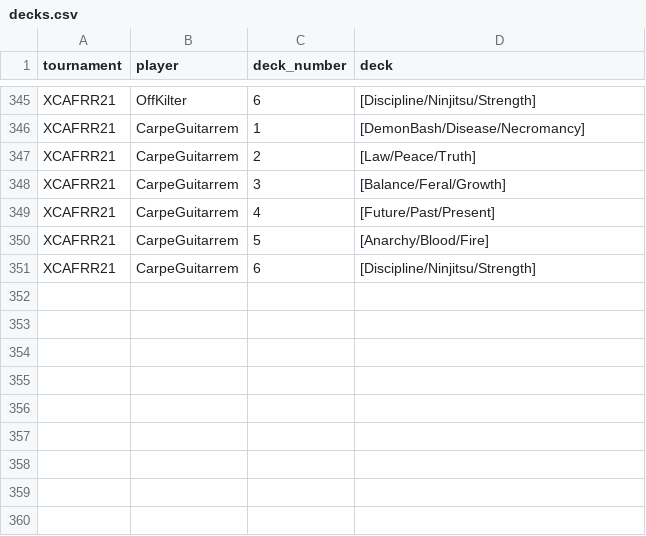
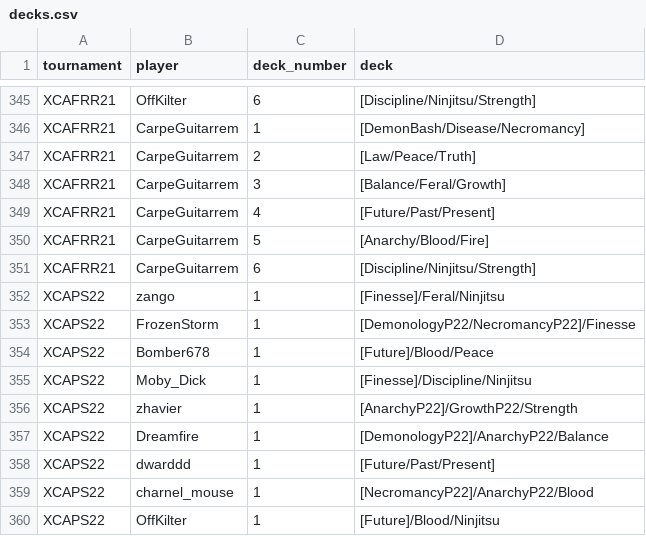
Before and after one commit to CharnelMouse/codexdata, a CSV file: data-raw/decks.csv, drawn as a sheet; only a part is shown, gaps mark what is left out; the diff names each change by its address in the sheet, - before the commit and + after, or states it on an @@ line.

```diff
--- a/data-raw/decks.csv
+++ b/data-raw/decks.csv
+row 352: XCAPS22 | zango | 1 | [Finesse]/Feral/Ninjitsu
+row 353: XCAPS22 | FrozenStorm | 1 | [DemonologyP22/NecromancyP22]/Finesse
+row 354: XCAPS22 | Bomber678 | 1 | [Future]/Blood/Peace
+row 355: XCAPS22 | Moby_Dick | 1 | [Finesse]/Discipline/Ninjitsu
+row 356: XCAPS22 | zhavier | 1 | [AnarchyP22]/GrowthP22/Strength
+row 357: XCAPS22 | Dreamfire | 1 | [DemonologyP22]/AnarchyP22/Balance
+row 358: XCAPS22 | dwarddd | 1 | [Future/Past/Present]
+row 359: XCAPS22 | charnel_mouse | 1 | [NecromancyP22]/AnarchyP22/Blood
+row 360: XCAPS22 | OffKilter | 1 | [Future]/Blood/Ninjitsu
```
Also changed, not shown: data-raw/deck_types.csv, data-raw/entries.csv, 8 other files.
